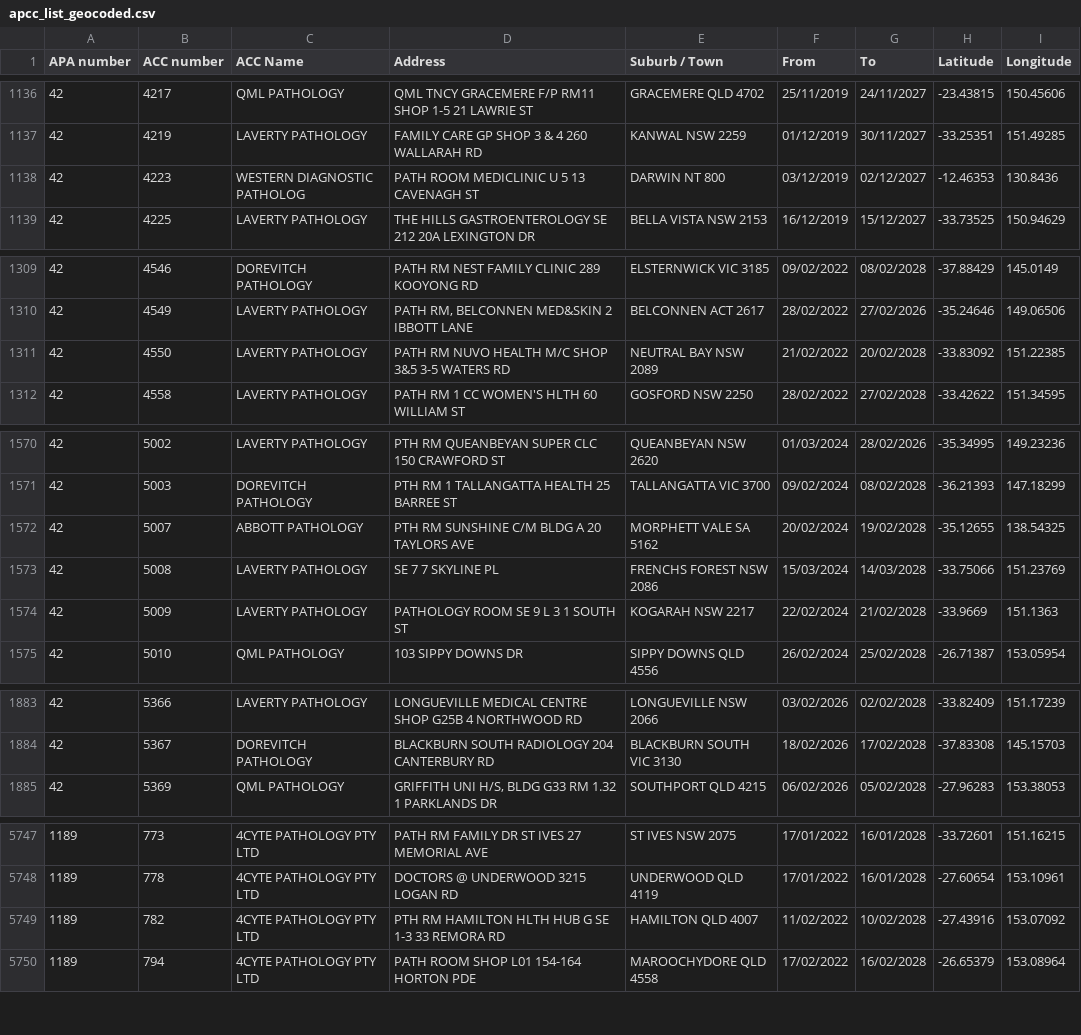
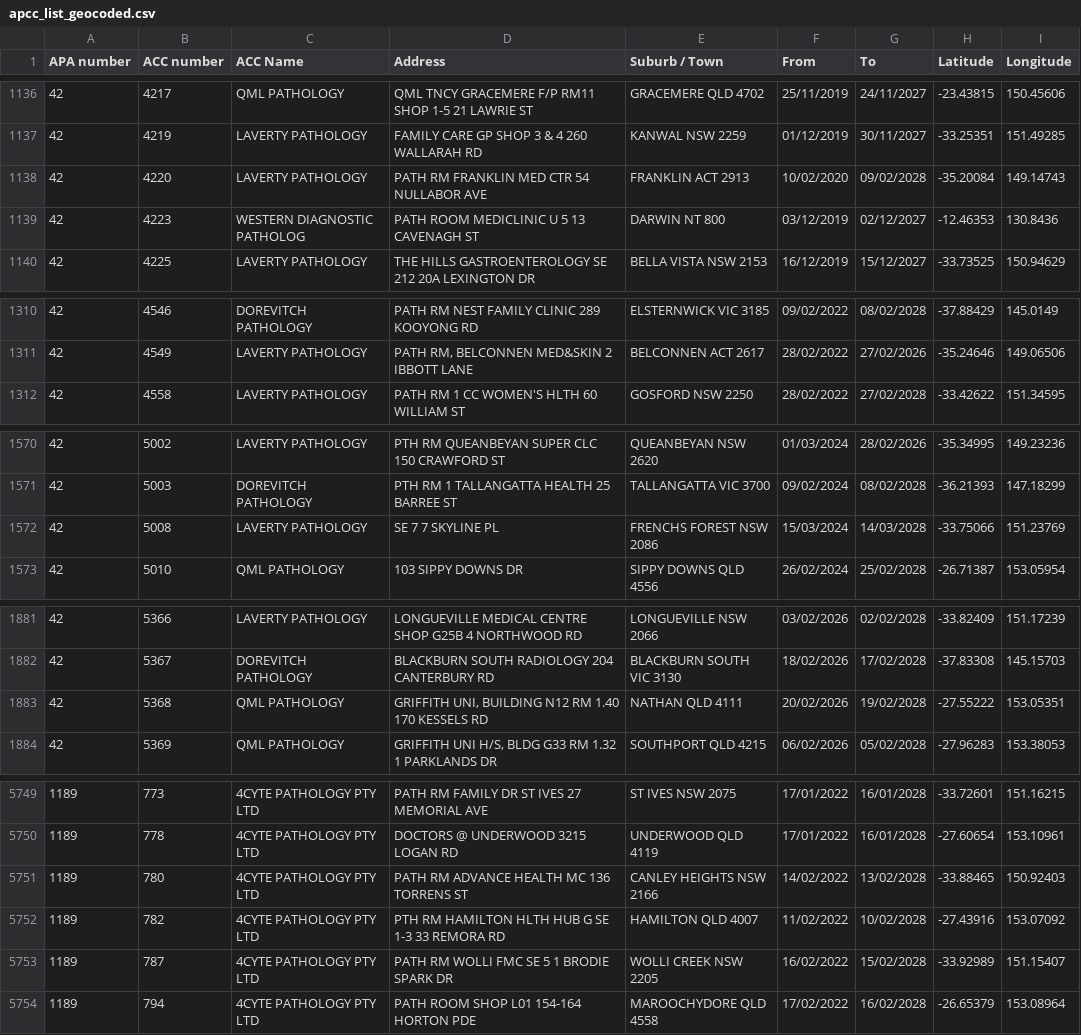
Before and after one commit to nwbort/apcc, a CSV file: apcc_list_geocoded.csv, drawn as a sheet; only a part is shown, gaps mark what is left out; removed rows and columns are numbered as before the commit, all else as after; the diff covers the shown part only; the diff names each change by its address in the sheet, - before the commit and + after, or states it on an @@ line.

```diff
--- a/apcc_list_geocoded.csv
+++ b/apcc_list_geocoded.csv
+row 1138: 42 | 4220 | LAVERTY PATHOLOGY | PATH RM FRANKLIN MED CTR 54 NULLABOR AVE | FRANKLIN ACT 2913 | 10/02/2020 | 09/02/2028 | -35.20084 | 149.14743
-row 1311: 42 | 4550 | LAVERTY PATHOLOGY | PATH RM NUVO HEALTH M/C SHOP 3&5 3-5 WATERS RD | NEUTRAL BAY NSW 2089 | 21/02/2022 | 20/02/2028 | -33.83092 | 151.22385
-row 1572: 42 | 5007 | ABBOTT PATHOLOGY | PTH RM SUNSHINE C/M BLDG A 20 TAYLORS AVE | MORPHETT VALE SA 5162 | 20/02/2024 | 19/02/2028 | -35.12655 | 138.54325
-row 1574: 42 | 5009 | LAVERTY PATHOLOGY | PATHOLOGY ROOM SE 9 L 3 1 SOUTH ST | KOGARAH NSW 2217 | 22/02/2024 | 21/02/2028 | -33.9669 | 151.1363
+row 1883: 42 | 5368 | QML PATHOLOGY | GRIFFITH UNI, BUILDING N12 RM 1.40 170 KESSELS RD | NATHAN QLD 4111 | 20/02/2026 | 19/02/2028 | -27.55222 | 153.05351
+row 5751: 1189 | 780 | 4CYTE PATHOLOGY PTY LTD | PATH RM ADVANCE HEALTH MC 136 TORRENS ST | CANLEY HEIGHTS NSW 2166 | 14/02/2022 | 13/02/2028 | -33.88465 | 150.92403
+row 5753: 1189 | 787 | 4CYTE PATHOLOGY PTY LTD | PATH RM WOLLI FMC SE 5 1 BRODIE SPARK DR | WOLLI CREEK NSW 2205 | 16/02/2022 | 15/02/2028 | -33.92989 | 151.15407
```
Also changed, not shown: 5 added rows, 2 removed rows and 8 edited cells elsewhere in this file.
